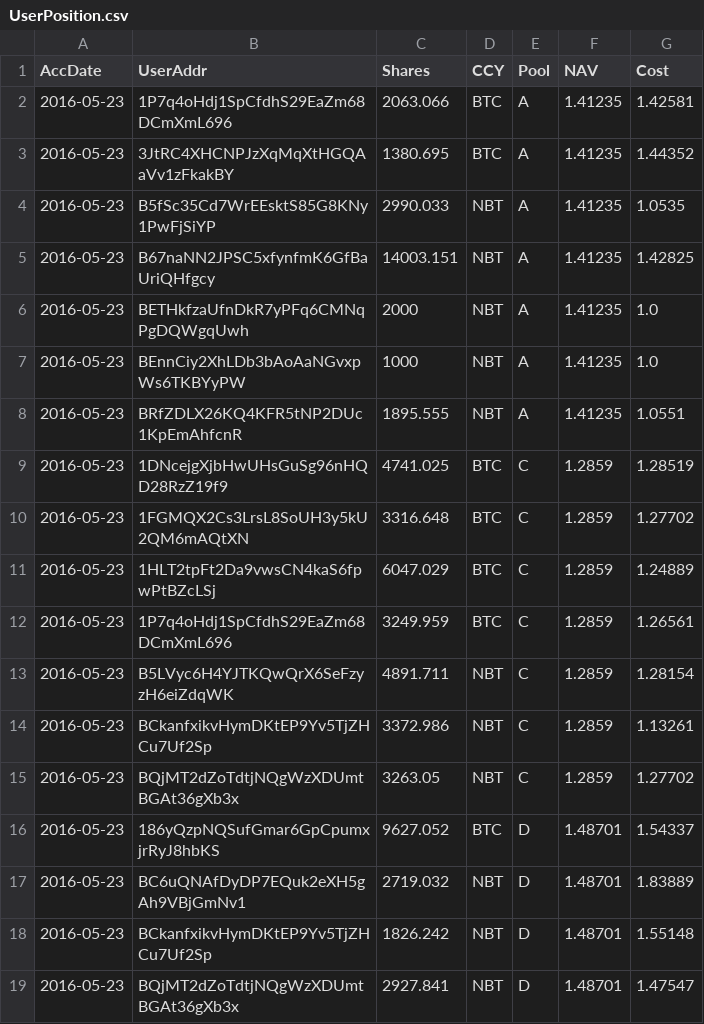
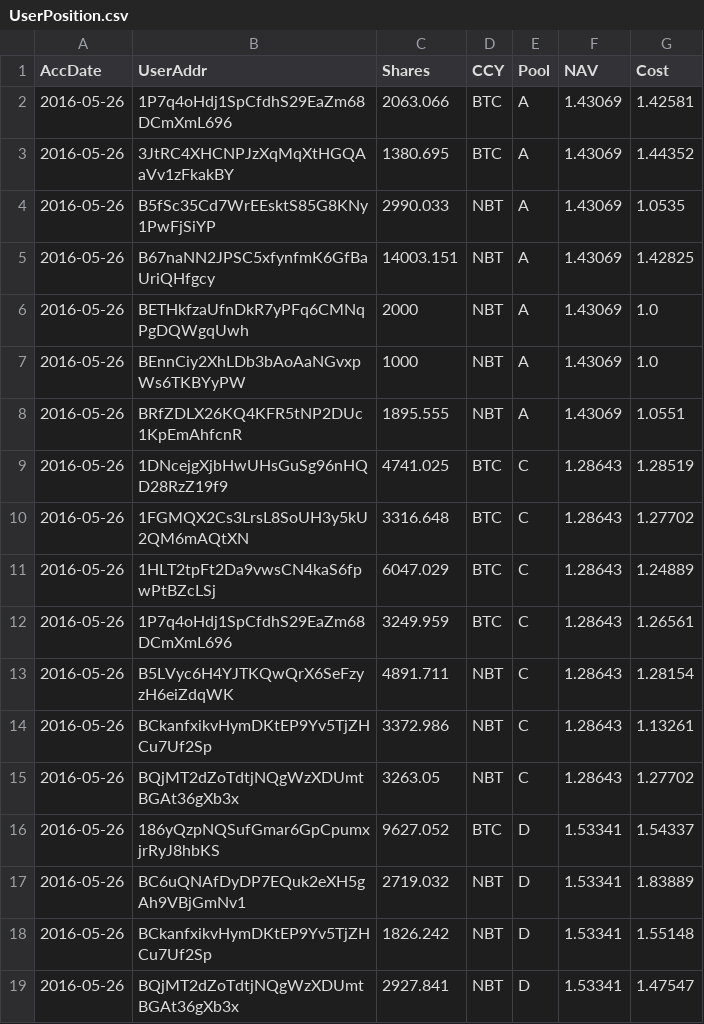
Before and after one commit to henrynu/NuLagoon, a CSV file: Reports/UserPosition.csv, drawn as a sheet.

```diff
--- a/Reports/UserPosition.csv
+++ b/Reports/UserPosition.csv
@@ -1,19 +1,19 @@
 AccDate,UserAddr,Shares,CCY,Pool,NAV,Cost
-2016-05-23,1P7q4oHdj1SpCfdhS29EaZm68DCmXmL696,2063.066,BTC,A,1.41235,1.42581
-2016-05-23,3JtRC4XHCNPJzXqMqXtHGQAaVv1zFkakBY,1380.695,BTC,A,1.41235,1.44352
-2016-05-23,B5fSc35Cd7WrEEsktS85G8KNy1PwFjSiYP,2990.033,NBT,A,1.41235,1.0535
-2016-05-23,B67naNN2JPSC5xfynfmK6GfBaUriQHfgcy,14003.151,NBT,A,1.41235,1.42825
-2016-05-23,BETHkfzaUfnDkR7yPFq6CMNqPgDQWgqUwh,2000,NBT,A,1.41235,1.0
-2016-05-23,BEnnCiy2XhLDb3bAoAaNGvxpWs6TKBYyPW,1000,NBT,A,1.41235,1.0
-2016-05-23,BRfZDLX26KQ4KFR5tNP2DUc1KpEmAhfcnR,1895.555,NBT,A,1.41235,1.0551
-2016-05-23,1DNcejgXjbHwUHsGuSg96nHQD28RzZ19f9,4741.025,BTC,C,1.2859,1.28519
-2016-05-23,1FGMQX2Cs3LrsL8SoUH3y5kU2QM6mAQtXN,3316.648,BTC,C,1.2859,1.27702
-2016-05-23,1HLT2tpFt2Da9vwsCN4kaS6fpwPtBZcLSj,6047.029,BTC,C,1.2859,1.24889
-2016-05-23,1P7q4oHdj1SpCfdhS29EaZm68DCmXmL696,3249.959,BTC,C,1.2859,1.26561
-2016-05-23,B5LVyc6H4YJTKQwQrX6SeFzyzH6eiZdqWK,4891.711,NBT,C,1.2859,1.28154
-2016-05-23,BCkanfxikvHymDKtEP9Yv5TjZHCu7Uf2Sp,3372.986,NBT,C,1.2859,1.13261
-2016-05-23,BQjMT2dZoTdtjNQgWzXDUmtBGAt36gXb3x,3263.05,NBT,C,1.2859,1.27702
-2016-05-23,186yQzpNQSufGmar6GpCpumxjrRyJ8hbKS,9627.052,BTC,D,1.48701,1.54337
-2016-05-23,BC6uQNAfDyDP7EQuk2eXH5gAh9VBjGmNv1,2719.032,NBT,D,1.48701,1.83889
-2016-05-23,BCkanfxikvHymDKtEP9Yv5TjZHCu7Uf2Sp,1826.242,NBT,D,1.48701,1.55148
-2016-05-23,BQjMT2dZoTdtjNQgWzXDUmtBGAt36gXb3x,2927.841,NBT,D,1.48701,1.47547
+2016-05-26,1P7q4oHdj1SpCfdhS29EaZm68DCmXmL696,2063.066,BTC,A,1.43069,1.42581
+2016-05-26,3JtRC4XHCNPJzXqMqXtHGQAaVv1zFkakBY,1380.695,BTC,A,1.43069,1.44352
+2016-05-26,B5fSc35Cd7WrEEsktS85G8KNy1PwFjSiYP,2990.033,NBT,A,1.43069,1.0535
+2016-05-26,B67naNN2JPSC5xfynfmK6GfBaUriQHfgcy,14003.151,NBT,A,1.43069,1.42825
+2016-05-26,BETHkfzaUfnDkR7yPFq6CMNqPgDQWgqUwh,2000,NBT,A,1.43069,1.0
+2016-05-26,BEnnCiy2XhLDb3bAoAaNGvxpWs6TKBYyPW,1000,NBT,A,1.43069,1.0
+2016-05-26,BRfZDLX26KQ4KFR5tNP2DUc1KpEmAhfcnR,1895.555,NBT,A,1.43069,1.0551
+2016-05-26,1DNcejgXjbHwUHsGuSg96nHQD28RzZ19f9,4741.025,BTC,C,1.28643,1.28519
+2016-05-26,1FGMQX2Cs3LrsL8SoUH3y5kU2QM6mAQtXN,3316.648,BTC,C,1.28643,1.27702
+2016-05-26,1HLT2tpFt2Da9vwsCN4kaS6fpwPtBZcLSj,6047.029,BTC,C,1.28643,1.24889
+2016-05-26,1P7q4oHdj1SpCfdhS29EaZm68DCmXmL696,3249.959,BTC,C,1.28643,1.26561
+2016-05-26,B5LVyc6H4YJTKQwQrX6SeFzyzH6eiZdqWK,4891.711,NBT,C,1.28643,1.28154
+2016-05-26,BCkanfxikvHymDKtEP9Yv5TjZHCu7Uf2Sp,3372.986,NBT,C,1.28643,1.13261
+2016-05-26,BQjMT2dZoTdtjNQgWzXDUmtBGAt36gXb3x,3263.05,NBT,C,1.28643,1.27702
+2016-05-26,186yQzpNQSufGmar6GpCpumxjrRyJ8hbKS,9627.052,BTC,D,1.53341,1.54337
+2016-05-26,BC6uQNAfDyDP7EQuk2eXH5gAh9VBjGmNv1,2719.032,NBT,D,1.53341,1.83889
+2016-05-26,BCkanfxikvHymDKtEP9Yv5TjZHCu7Uf2Sp,1826.242,NBT,D,1.53341,1.55148
+2016-05-26,BQjMT2dZoTdtjNQgWzXDUmtBGAt36gXb3x,2927.841,NBT,D,1.53341,1.47547
```
Also changed, not shown: Reports/NetAssetValue.csv, 5 other files.
